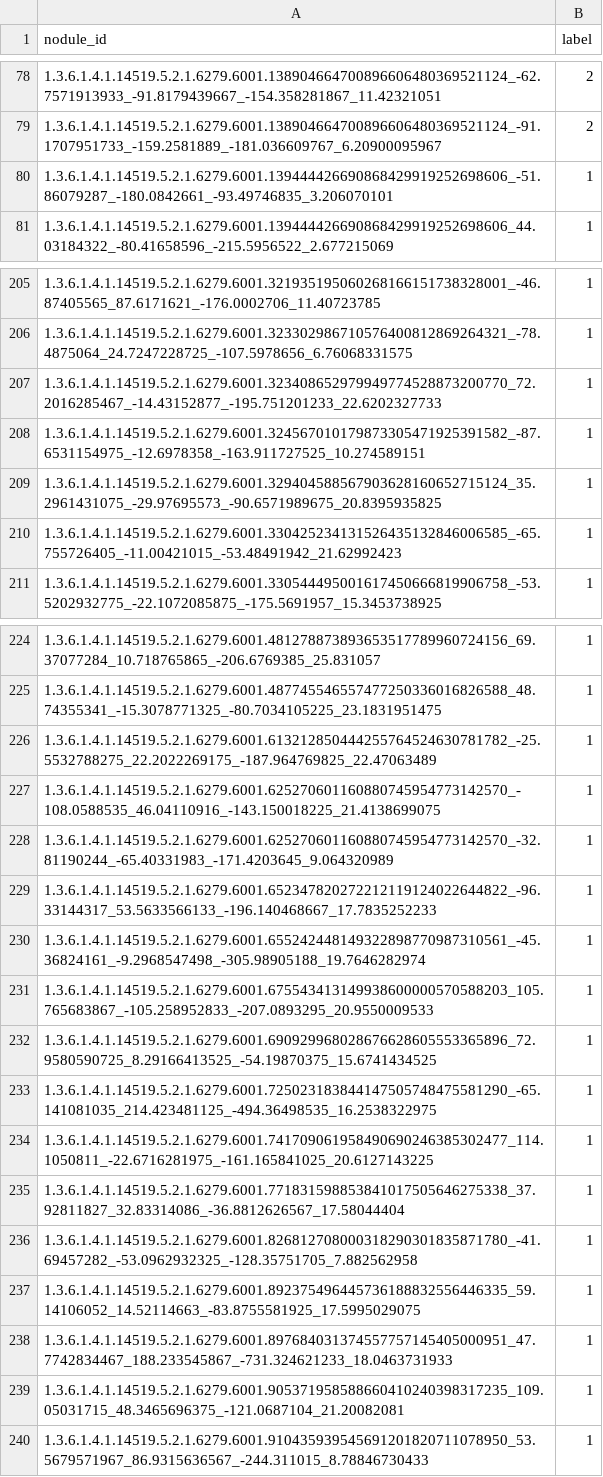
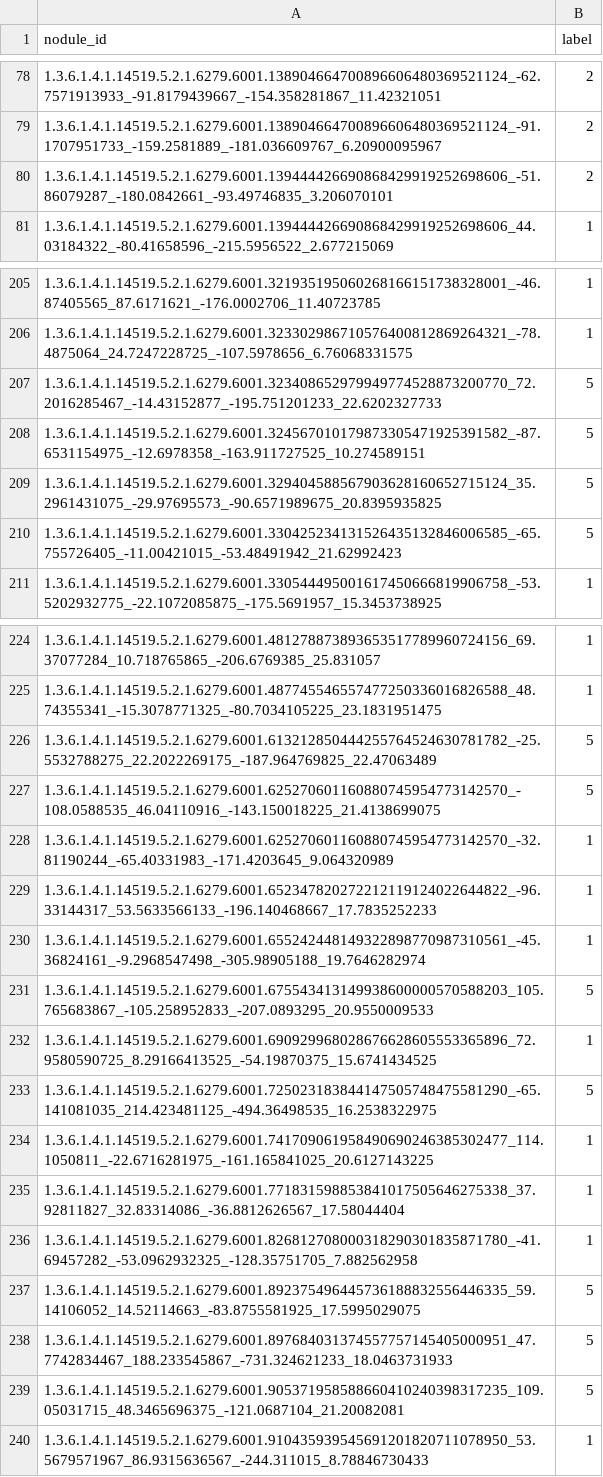
Before and after one commit to jeffluppes/ISMI2018, a CSV file: Week 4/results.csv, drawn as a sheet; only a part is shown, gaps mark what is left out; the diff covers the shown part only.

```diff
--- a/Week 4/results.csv
+++ b/Week 4/results.csv
@@ -79,3 +79,3 @@ nodule_id,label
 1.3.6.1.4.1.14519.5.2.1.6279.6001.138904664700896606480369521124_-91.1707951733_-159.2581889_-181.036609767_6.20900095967,2
-1.3.6.1.4.1.14519.5.2.1.6279.6001.139444426690868429919252698606_-51.86079287_-180.0842661_-93.49746835_3.206070101,1
+1.3.6.1.4.1.14519.5.2.1.6279.6001.139444426690868429919252698606_-51.86079287_-180.0842661_-93.49746835_3.206070101,2
 1.3.6.1.4.1.14519.5.2.1.6279.6001.139444426690868429919252698606_44.03184322_-80.41658596_-215.5956522_2.677215069,1
@@ -206,6 +206,6 @@ nodule_id,label
 1.3.6.1.4.1.14519.5.2.1.6279.6001.323302986710576400812869264321_-78.4875064_24.7247228725_-107.5978656_6.76068331575,1
-1.3.6.1.4.1.14519.5.2.1.6279.6001.323408652979949774528873200770_72.2016285467_-14.43152877_-195.751201233_22.6202327733,1
-1.3.6.1.4.1.14519.5.2.1.6279.6001.324567010179873305471925391582_-87.6531154975_-12.6978358_-163.911727525_10.274589151,1
-1.3.6.1.4.1.14519.5.2.1.6279.6001.329404588567903628160652715124_35.2961431075_-29.97695573_-90.6571989675_20.8395935825,1
-1.3.6.1.4.1.14519.5.2.1.6279.6001.330425234131526435132846006585_-65.755726405_-11.00421015_-53.48491942_21.62992423,1
+1.3.6.1.4.1.14519.5.2.1.6279.6001.323408652979949774528873200770_72.2016285467_-14.43152877_-195.751201233_22.6202327733,5
+1.3.6.1.4.1.14519.5.2.1.6279.6001.324567010179873305471925391582_-87.6531154975_-12.6978358_-163.911727525_10.274589151,5
+1.3.6.1.4.1.14519.5.2.1.6279.6001.329404588567903628160652715124_35.2961431075_-29.97695573_-90.6571989675_20.8395935825,5
+1.3.6.1.4.1.14519.5.2.1.6279.6001.330425234131526435132846006585_-65.755726405_-11.00421015_-53.48491942_21.62992423,5
 1.3.6.1.4.1.14519.5.2.1.6279.6001.330544495001617450666819906758_-53.5202932775_-22.1072085875_-175.5691957_15.3453738925,1
@@ -225,4 +225,4 @@ nodule_id,label
 1.3.6.1.4.1.14519.5.2.1.6279.6001.487745546557477250336016826588_48.74355341_-15.3078771325_-80.7034105225_23.1831951475,1
-1.3.6.1.4.1.14519.5.2.1.6279.6001.613212850444255764524630781782_-25.5532788275_22.2022269175_-187.964769825_22.47063489,1
-1.3.6.1.4.1.14519.5.2.1.6279.6001.625270601160880745954773142570_-108.0588535_46.04110916_-143.150018225_21.4138699075,1
+1.3.6.1.4.1.14519.5.2.1.6279.6001.613212850444255764524630781782_-25.5532788275_22.2022269175_-187.964769825_22.47063489,5
+1.3.6.1.4.1.14519.5.2.1.6279.6001.625270601160880745954773142570_-108.0588535_46.04110916_-143.150018225_21.4138699075,5
 1.3.6.1.4.1.14519.5.2.1.6279.6001.625270601160880745954773142570_-32.81190244_-65.40331983_-171.4203645_9.064320989,1
@@ -230,5 +230,5 @@ nodule_id,label
 1.3.6.1.4.1.14519.5.2.1.6279.6001.655242448149322898770987310561_-45.36824161_-9.2968547498_-305.98905188_19.7646282974,1
-1.3.6.1.4.1.14519.5.2.1.6279.6001.675543413149938600000570588203_105.765683867_-105.258952833_-207.0893295_20.9550009533,1
+1.3.6.1.4.1.14519.5.2.1.6279.6001.675543413149938600000570588203_105.765683867_-105.258952833_-207.0893295_20.9550009533,5
 1.3.6.1.4.1.14519.5.2.1.6279.6001.690929968028676628605553365896_72.9580590725_8.29166413525_-54.19870375_15.6741434525,1
-1.3.6.1.4.1.14519.5.2.1.6279.6001.725023183844147505748475581290_-65.141081035_214.423481125_-494.36498535_16.2538322975,1
+1.3.6.1.4.1.14519.5.2.1.6279.6001.725023183844147505748475581290_-65.141081035_214.423481125_-494.36498535_16.2538322975,5
 1.3.6.1.4.1.14519.5.2.1.6279.6001.741709061958490690246385302477_114.1050811_-22.6716281975_-161.165841025_20.6127143225,1
@@ -236,5 +236,5 @@ nodule_id,label
 1.3.6.1.4.1.14519.5.2.1.6279.6001.826812708000318290301835871780_-41.69457282_-53.0962932325_-128.35751705_7.882562958,1
-1.3.6.1.4.1.14519.5.2.1.6279.6001.892375496445736188832556446335_59.14106052_14.52114663_-83.8755581925_17.5995029075,1
-1.3.6.1.4.1.14519.5.2.1.6279.6001.897684031374557757145405000951_47.7742834467_188.233545867_-731.324621233_18.0463731933,1
-1.3.6.1.4.1.14519.5.2.1.6279.6001.905371958588660410240398317235_109.05031715_48.3465696375_-121.0687104_21.20082081,1
+1.3.6.1.4.1.14519.5.2.1.6279.6001.892375496445736188832556446335_59.14106052_14.52114663_-83.8755581925_17.5995029075,5
+1.3.6.1.4.1.14519.5.2.1.6279.6001.897684031374557757145405000951_47.7742834467_188.233545867_-731.324621233_18.0463731933,5
+1.3.6.1.4.1.14519.5.2.1.6279.6001.905371958588660410240398317235_109.05031715_48.3465696375_-121.0687104_21.20082081,5
 1.3.6.1.4.1.14519.5.2.1.6279.6001.910435939545691201820711078950_53.5679571967_86.9315636567_-244.311015_8.78846730433,1
```
Also changed, not shown: 3 edited cells elsewhere in this file, Week 4/resultskNN.csv, 2 other files.
